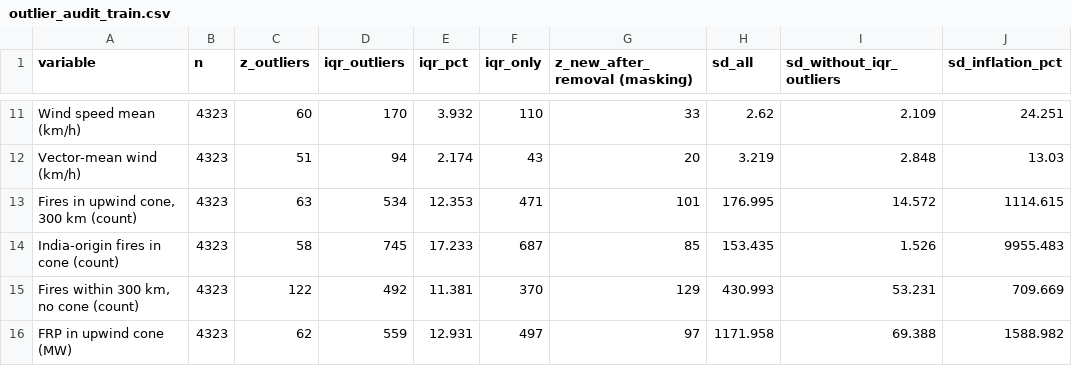
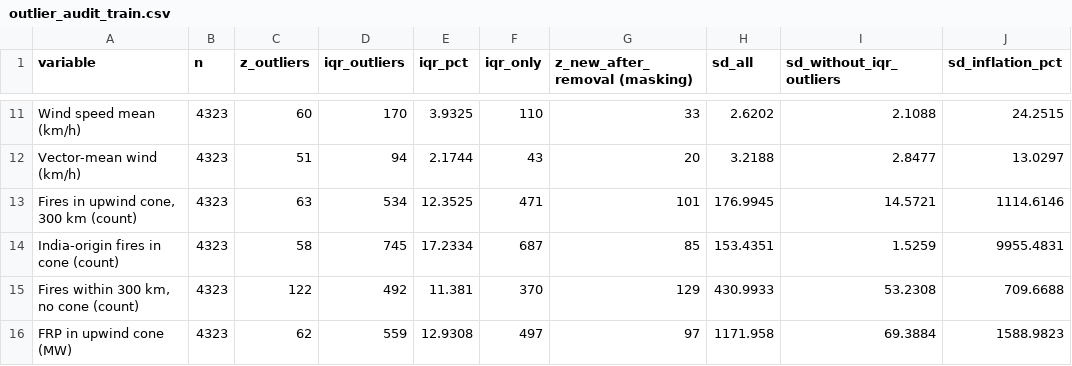
Before and after one commit to IsmailNooruddin/Smog-Analysis-DSSG, a CSV file: docs/tables/outlier_audit_train.csv, drawn as a sheet; only a part is shown, gaps mark what is left out; the diff covers the shown part only; the diff names each change by its address in the sheet, - before the commit and + after, or states it on an @@ line.

```diff
--- a/docs/tables/outlier_audit_train.csv
+++ b/docs/tables/outlier_audit_train.csv
-E11 (iqr_pct): 3.932
+E11 (iqr_pct): 3.9325
-H11 (sd_all): 2.62
+H11 (sd_all): 2.6202
-I11 (sd_without_iqr_outliers): 2.109
+I11 (sd_without_iqr_outliers): 2.1088
-J11 (sd_inflation_pct): 24.251
+J11 (sd_inflation_pct): 24.2515
-E12 (iqr_pct): 2.174
+E12 (iqr_pct): 2.1744
-H12 (sd_all): 3.219
+H12 (sd_all): 3.2188
-I12 (sd_without_iqr_outliers): 2.848
+I12 (sd_without_iqr_outliers): 2.8477
-J12 (sd_inflation_pct): 13.03
+J12 (sd_inflation_pct): 13.0297
-E13 (iqr_pct): 12.353
+E13 (iqr_pct): 12.3525
-H13 (sd_all): 176.995
+H13 (sd_all): 176.9945
-I13 (sd_without_iqr_outliers): 14.572
+I13 (sd_without_iqr_outliers): 14.5721
-J13 (sd_inflation_pct): 1114.615
+J13 (sd_inflation_pct): 1114.6146
-E14 (iqr_pct): 17.233
+E14 (iqr_pct): 17.2334
-H14 (sd_all): 153.435
+H14 (sd_all): 153.4351
-I14 (sd_without_iqr_outliers): 1.526
+I14 (sd_without_iqr_outliers): 1.5259
-J14 (sd_inflation_pct): 9955.483
+J14 (sd_inflation_pct): 9955.4831
-H15 (sd_all): 430.993
+H15 (sd_all): 430.9933
-I15 (sd_without_iqr_outliers): 53.231
+I15 (sd_without_iqr_outliers): 53.2308
-J15 (sd_inflation_pct): 709.669
+J15 (sd_inflation_pct): 709.6688
-E16 (iqr_pct): 12.931
+E16 (iqr_pct): 12.9308
-I16 (sd_without_iqr_outliers): 69.388
+I16 (sd_without_iqr_outliers): 69.3884
-J16 (sd_inflation_pct): 1588.982
+J16 (sd_inflation_pct): 1588.9823
```
Also changed, not shown: 30 edited cells elsewhere in this file, docs/tables/cone_vs_radius.csv, docs/tables/hypothesis_mapping.csv, 18 other files.
